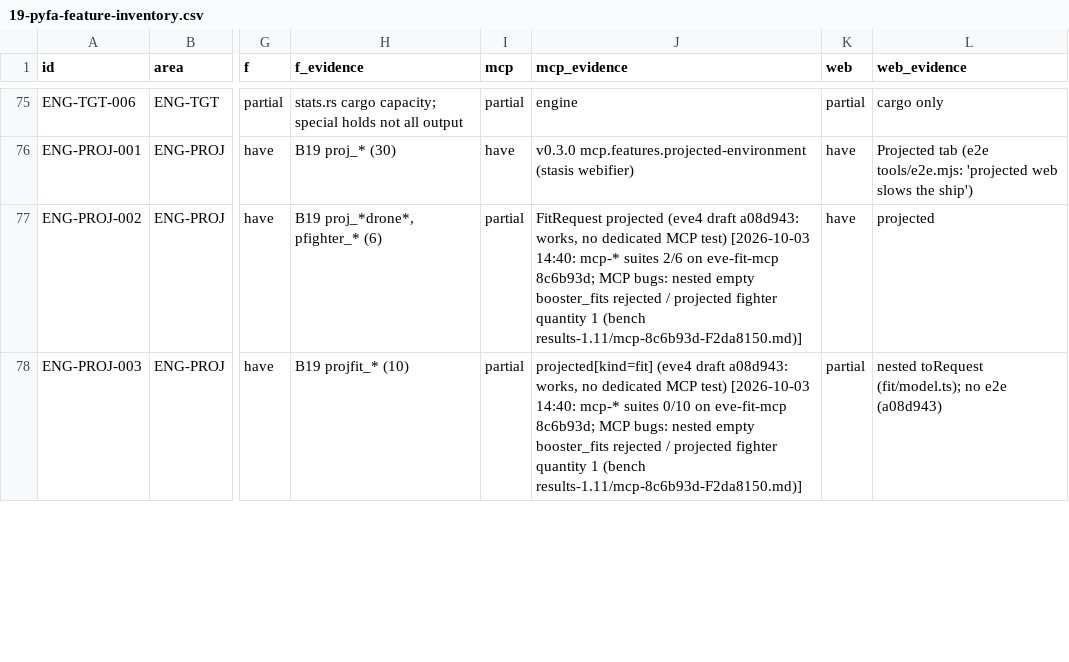
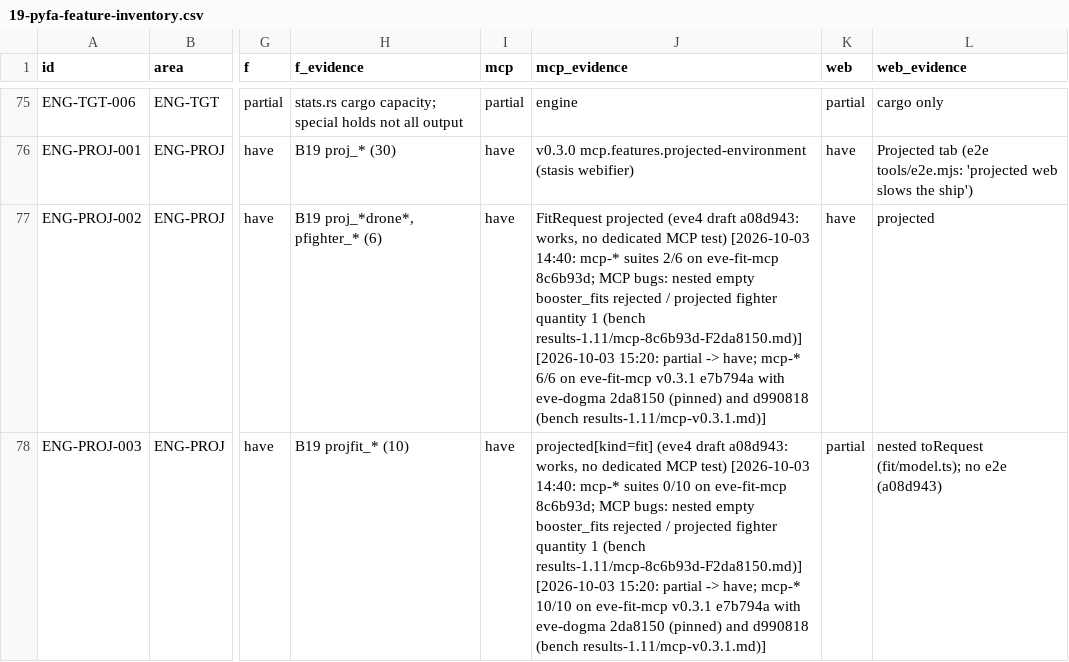
Before and after one commit to EX-CT/eve-fit-docs, a CSV file: docs/19-pyfa-feature-inventory.csv, drawn as a sheet; only a part is shown, gaps mark what is left out; the diff covers the shown part only; the diff names each change by its address in the sheet, - before the commit and + after, or states it on an @@ line.

Commit message:
docs/19: eve-fit-mcp v0.3.1 re-run: ENG-FTR-002, ENG-PROJ-002/003/004, ENG-FLT-002 mcp partial -> have; ENG-MISC-004/ENG-CORE-003 stay partial (pass only with engine d990818)

```diff
--- a/docs/19-pyfa-feature-inventory.csv
+++ b/docs/19-pyfa-feature-inventory.csv
-I77:I78 (mcp): partial
+I77:I78 (mcp): have
-J77 (mcp_evidence): …(bench results-1.11/mcp-8c6b93d-F2da8150.md)]
+J77 (mcp_evidence): …(bench results-1.11/mcp-8c6b93d-F2da8150.md)] [2026-10-03 15:20: partial -> have; mcp-* 6/6 on eve-fit-mcp v0.3.1 e7b794a with eve-dogma 2da8150 (pinned) and d990818 (bench results-1.11/mcp-v0.3.1.md)]
-J78 (mcp_evidence): …(bench results-1.11/mcp-8c6b93d-F2da8150.md)]
+J78 (mcp_evidence): …(bench results-1.11/mcp-8c6b93d-F2da8150.md)] [2026-10-03 15:20: partial -> have; mcp-* 10/10 on eve-fit-mcp v0.3.1 e7b794a with eve-dogma 2da8150 (pinned) and d990818 (bench results-1.11/mcp-v0.3.1.md)]
```
Also changed, not shown: 8 edited cells elsewhere in this file, 2 other files.
